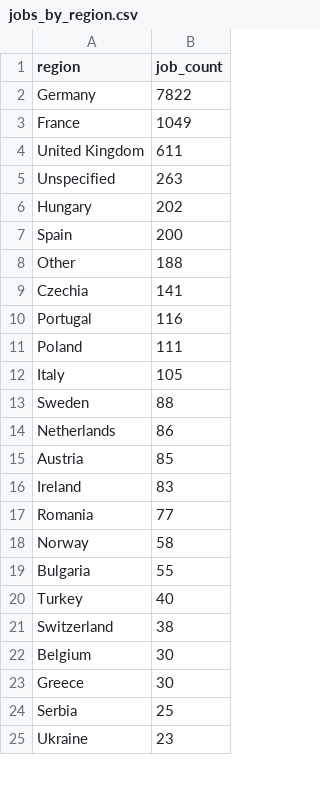
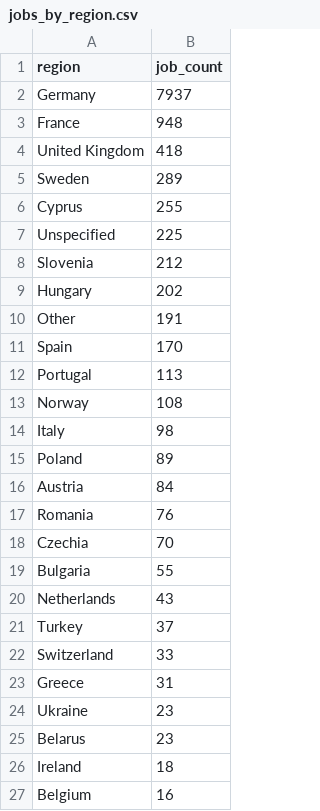
Before and after one commit to ritesh8303/dataforge, a CSV file: data/gold/jobs_by_region.csv, drawn as a sheet; only a part is shown; the diff covers the shown part only.

```diff
--- a/data/gold/jobs_by_region.csv
+++ b/data/gold/jobs_by_region.csv
@@ -1,25 +1,27 @@
 region,job_count
-Germany,7822
-France,1049
-United Kingdom,611
-Unspecified,263
+Germany,7937
+France,948
+United Kingdom,418
+Sweden,289
+Cyprus,255
+Unspecified,225
+Slovenia,212
 Hungary,202
-Spain,200
-Other,188
-Czechia,141
-Portugal,116
-Poland,111
-Italy,105
-Sweden,88
-Netherlands,86
-Austria,85
-Ireland,83
-Romania,77
-Norway,58
+Other,191
+Spain,170
+Portugal,113
+Norway,108
+Italy,98
+Poland,89
+Austria,84
+Romania,76
+Czechia,70
 Bulgaria,55
-Turkey,40
-Switzerland,38
-Belgium,30
-Greece,30
-Serbia,25
+Netherlands,43
+Turkey,37
+Switzerland,33
+Greece,31
 Ukraine,23
+Belarus,23
+Ireland,18
+Belgium,16
```
Also changed, not shown: 2 added rows, 3 removed rows and 4 edited cells elsewhere in this file, data/gold/jobs_trend.csv, data/gold/top_companies.csv, 8 other files.
